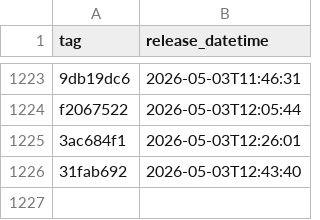
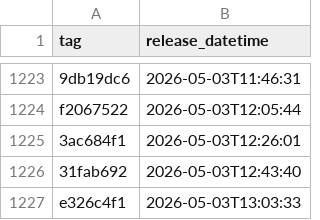
Before and after one commit to uk-gov-mirror/nhsdigital.prescriptionsforpatients, a CSV file: _data/internal-dev_deployments.csv, drawn as a sheet; only a part is shown, gaps mark what is left out.

```diff
--- a/_data/internal-dev_deployments.csv
+++ b/_data/internal-dev_deployments.csv
@@ -1226 +1226,2 @@ f2067522,2026-05-03T12:05:44
 31fab692,2026-05-03T12:43:40
+e326c4f1,2026-05-03T13:03:33
```
Also changed, not shown: 1 other file.
